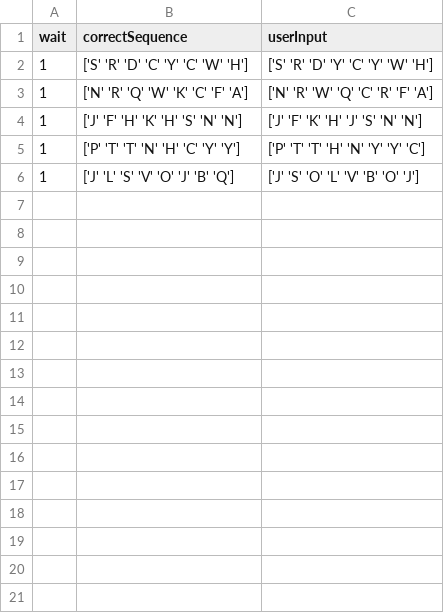
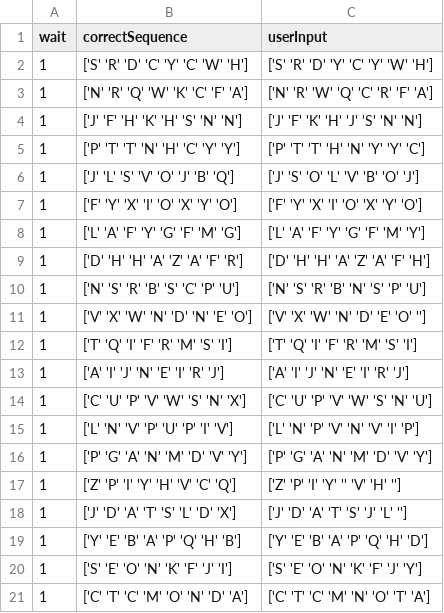
Before and after one commit to KasperKCarlsen/02464---Mini-Project-1, a CSV file: Ali/eksperiment5_lalala.csv, drawn as a sheet.

Commit message:
data

```diff
--- a/Ali/eksperiment5_lalala.csv
+++ b/Ali/eksperiment5_lalala.csv
@@ -6 +6,16 @@ wait,correctSequence,userInput
 1,['J' 'L' 'S' 'V' 'O' 'J' 'B' 'Q'],['J' 'S' 'O' 'L' 'V' 'B' 'O' 'J']
+1,['F' 'Y' 'X' 'I' 'O' 'X' 'Y' 'O'],['F' 'Y' 'X' 'I' 'O' 'X' 'Y' 'O']
+1,['L' 'A' 'F' 'Y' 'G' 'F' 'M' 'G'],['L' 'A' 'F' 'Y' 'G' 'F' 'M' 'Y']
+1,['D' 'H' 'H' 'A' 'Z' 'A' 'F' 'R'],['D' 'H' 'H' 'A' 'Z' 'A' 'F' 'H']
+1,['N' 'S' 'R' 'B' 'S' 'C' 'P' 'U'],['N' 'S' 'R' 'B' 'N' 'S' 'P' 'U']
+1,['V' 'X' 'W' 'N' 'D' 'N' 'E' 'O'],['V' 'X' 'W' 'N' 'D' 'E' 'O' '']
+1,['T' 'Q' 'I' 'F' 'R' 'M' 'S' 'I'],['T' 'Q' 'I' 'F' 'R' 'M' 'S' 'I']
+1,['A' 'I' 'J' 'N' 'E' 'I' 'R' 'J'],['A' 'I' 'J' 'N' 'E' 'I' 'R' 'J']
+1,['C' 'U' 'P' 'V' 'W' 'S' 'N' 'X'],['C' 'U' 'P' 'V' 'W' 'S' 'N' 'U']
+1,['L' 'N' 'V' 'P' 'U' 'P' 'I' 'V'],['L' 'N' 'P' 'V' 'N' 'V' 'I' 'P']
+1,['P' 'G' 'A' 'N' 'M' 'D' 'V' 'Y'],['P' 'G' 'A' 'N' 'M' 'D' 'V' 'Y']
+1,['Z' 'P' 'I' 'Y' 'H' 'V' 'C' 'Q'],['Z' 'P' 'I' 'Y' '' 'V' 'H' '']
+1,['J' 'D' 'A' 'T' 'S' 'L' 'D' 'X'],['J' 'D' 'A' 'T' 'S' 'J' 'L' '']
+1,['Y' 'E' 'B' 'A' 'P' 'Q' 'H' 'B'],['Y' 'E' 'B' 'A' 'P' 'Q' 'H' 'D']
+1,['S' 'E' 'O' 'N' 'K' 'F' 'J' 'I'],['S' 'E' 'O' 'N' 'K' 'F' 'J' 'Y']
+1,['C' 'T' 'C' 'M' 'O' 'N' 'D' 'A'],['C' 'T' 'C' 'M' 'N' 'O' 'T' 'A']
```
Also changed, not shown: 1 other file.
